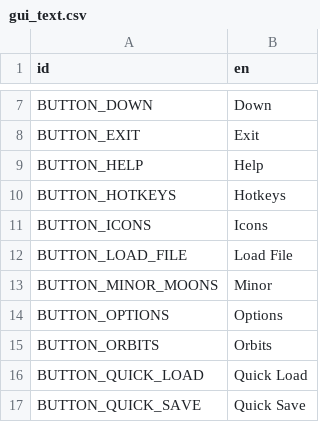
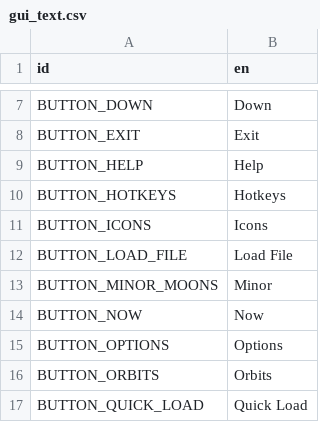
Before and after one commit to ivoyager/ivoyager, a CSV file: data/text/gui_text.csv, drawn as a sheet; only a part is shown, gaps mark what is left out; the shorter side is filled out with more unchanged rows; the diff names each change by its address in the sheet, - before the commit and + after, or states it on an @@ line.

```diff
--- a/data/text/gui_text.csv
+++ b/data/text/gui_text.csv
+row 14: BUTTON_NOW | Now
```
Also changed, not shown: 5 other files.
